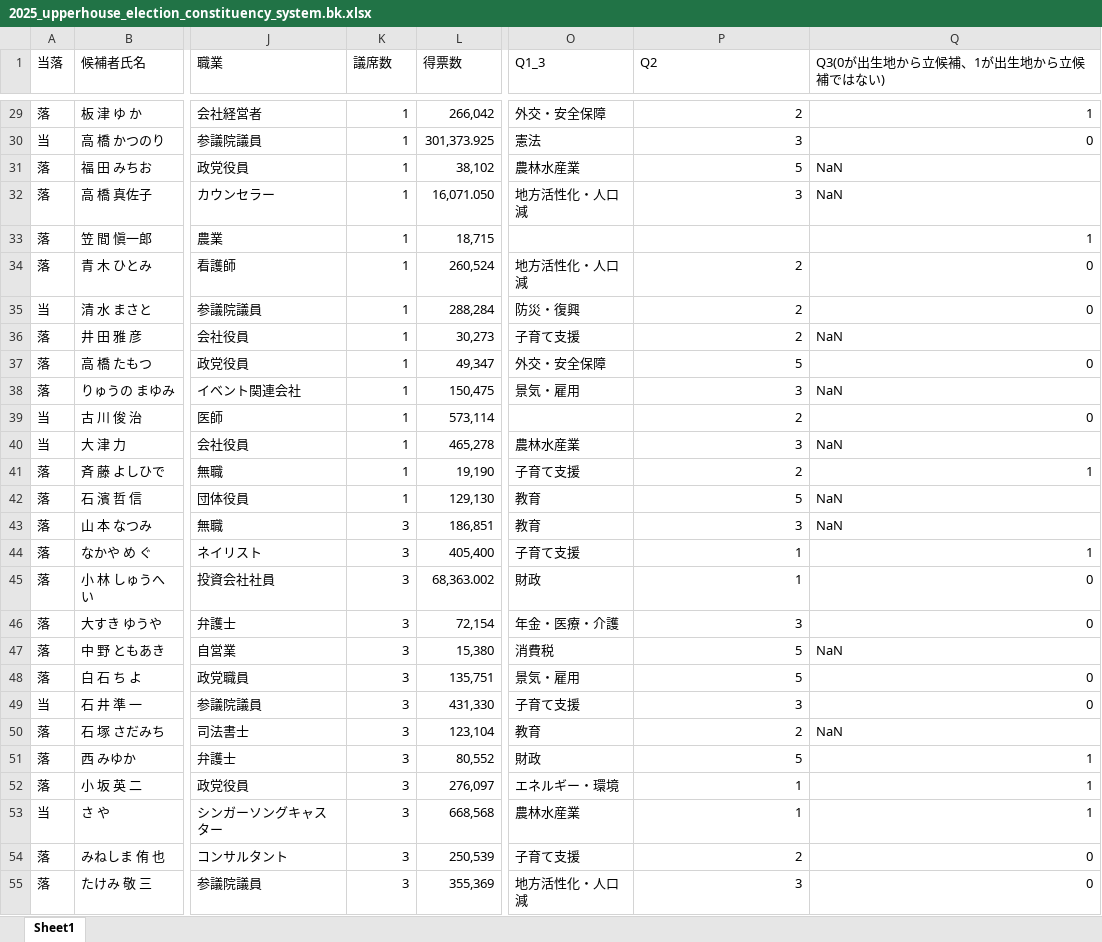
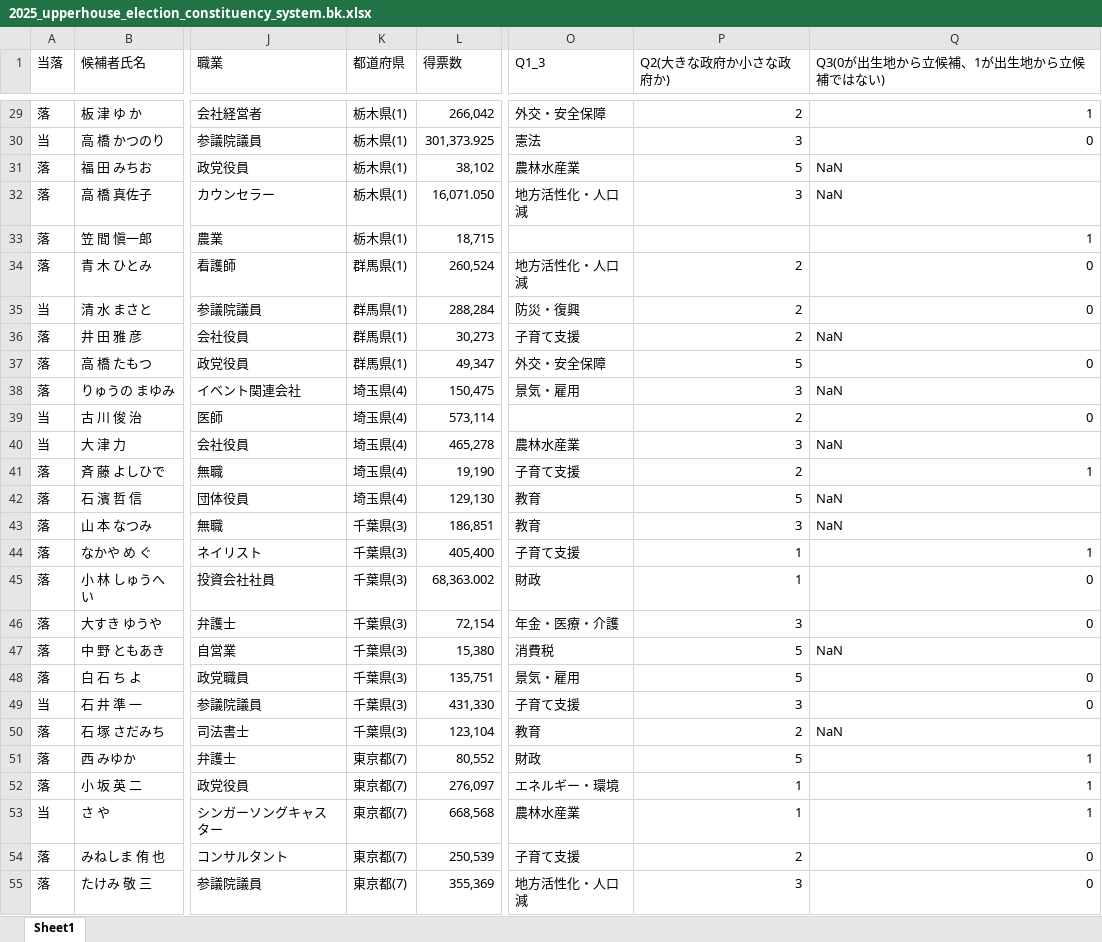
Before and after one commit to cjsaroty/2025_upperhouse_election_constituency_system_predictor, an Excel workbook: Data/2025_upperhouse_election_constituency_system.bk.xlsx, sheet Sheet1, drawn as a sheet; only a part is shown, gaps mark what is left out; values as stored, in another font and other column widths than the file's, no cell formats; the diff covers the shown part only; the diff names each change by its address in the sheet, - before the commit and + after, or states it on an @@ line.

```diff
--- a/Data/2025_upperhouse_election_constituency_system.bk.xlsx (sheet Sheet1)
+++ b/Data/2025_upperhouse_election_constituency_system.bk.xlsx (sheet Sheet1)
-K1: 議席数
+K1: 都道府県
-P1: Q2
+P1: Q2(大きな政府か小さな政府か)
-K29:K33 (都道府県): 1
+K29:K33 (都道府県): 栃木県(1)
-K34:K37 (都道府県): 1
+K34:K37 (都道府県): 群馬県(1)
-K38:K42 (都道府県): 1
+K38:K42 (都道府県): 埼玉県(4)
-K43:K50 (都道府県): 3
+K43:K50 (都道府県): 千葉県(3)
-K51:K55 (都道府県): 3
+K51:K55 (都道府県): 東京都(7)
```
Also changed, not shown: 323 edited cells elsewhere in this sheet, cell formats, Data/2025_upperhouse_election_constituency_system_cleaning.xlsx, 37 other files.
